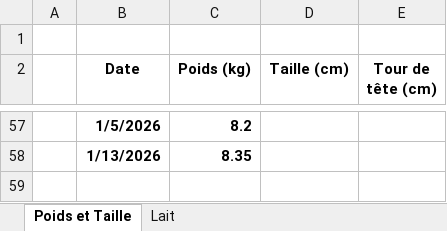
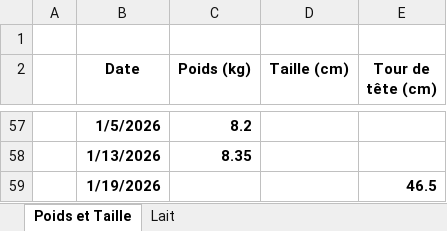
Before and after one commit to Dgedg1966/eleonore-growth-tracker, an Excel workbook: backend/Éléonore.xlsx, sheet Poids et Taille, drawn as a sheet; only a part is shown, gaps mark what is left out; values as stored, in another font and other column widths than the file's, no borders; charts and pictures not drawn; the diff names each change by its address in the sheet, - before the commit and + after, or states it on an @@ line.

```diff
--- a/backend/Éléonore.xlsx (sheet Poids et Taille)
+++ b/backend/Éléonore.xlsx (sheet Poids et Taille)
+row 59:  | 1/19/2026 |  |  | 46.5
```
Also changed, not shown: sheet Lait, charts or pictures.
